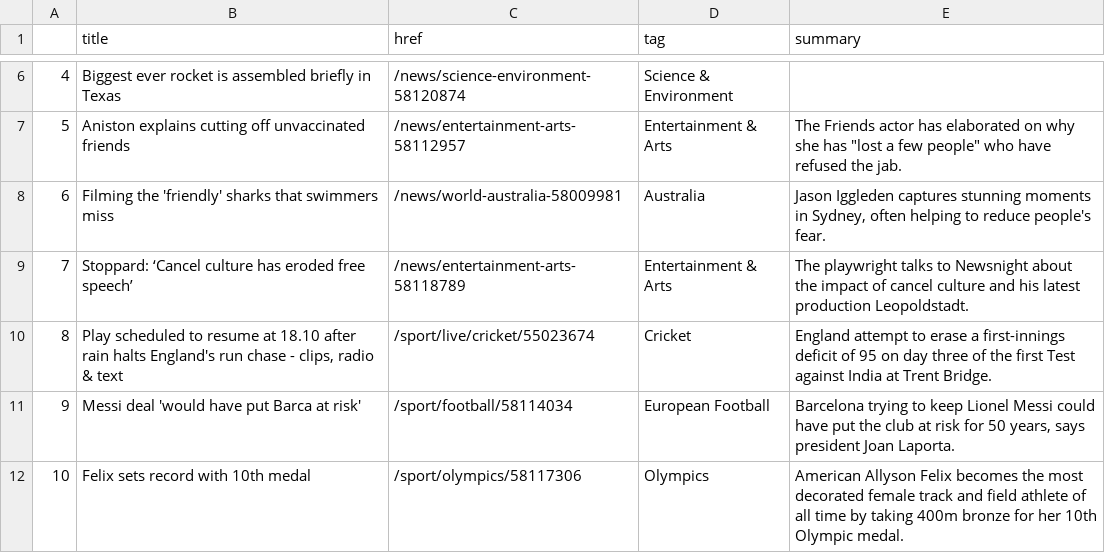
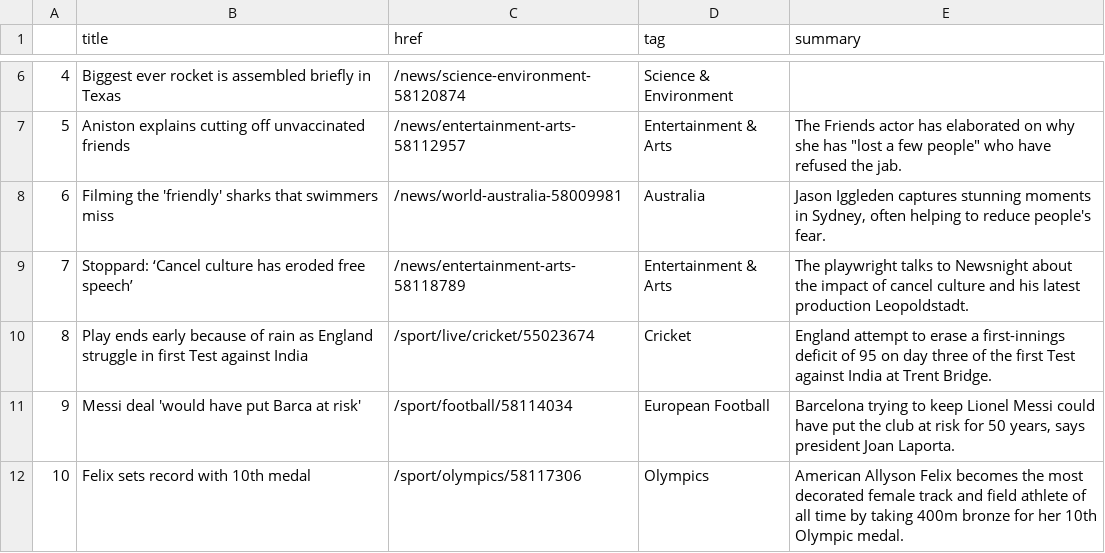
Before and after one commit to anth3lia/automatic-scraper, a CSV file: bbc-headlines.csv, drawn as a sheet; only a part is shown, gaps mark what is left out.

```diff
--- a/bbc-headlines.csv
+++ b/bbc-headlines.csv
@@ -9,3 +9,3 @@
 7,Stoppard: ‘Cancel culture has eroded free speech’,/news/entertainment-arts-58118789,Entertainment & Arts,The playwright talks to Newsnight about the impact of cancel culture and his latest production Leopoldstadt.
-8,"Play scheduled to resume at 18.10 after rain halts England's run chase - clips, radio & text",/sport/live/cricket/55023674,Cricket,England attempt to erase a first-innings deficit of 95 on day three of the first Test against India at Trent Bridge.
+8,Play ends early because of rain as England struggle in first Test against India,/sport/live/cricket/55023674,Cricket,England attempt to erase a first-innings deficit of 95 on day three of the first Test against India at Trent Bridge.
 9,Messi deal 'would have put Barca at risk',/sport/football/58114034,European Football,"Barcelona trying to keep Lionel Messi could have put the club at risk for 50 years, says president Joan Laporta."
```
